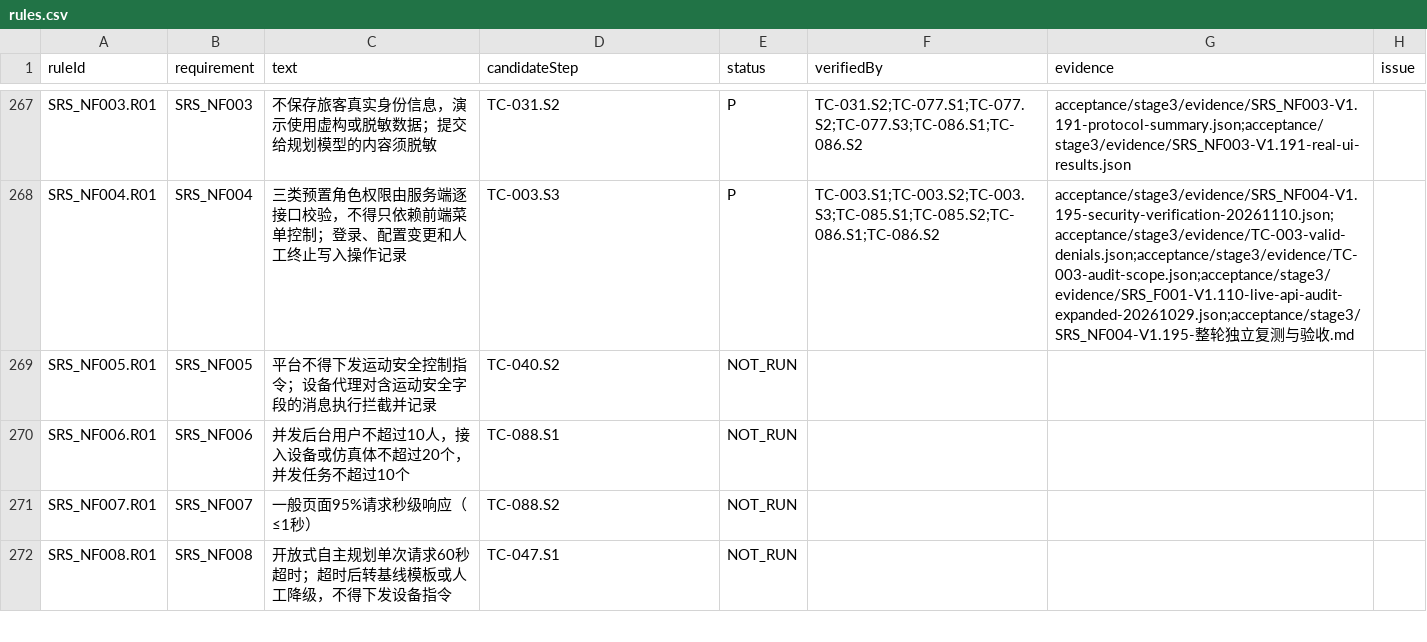
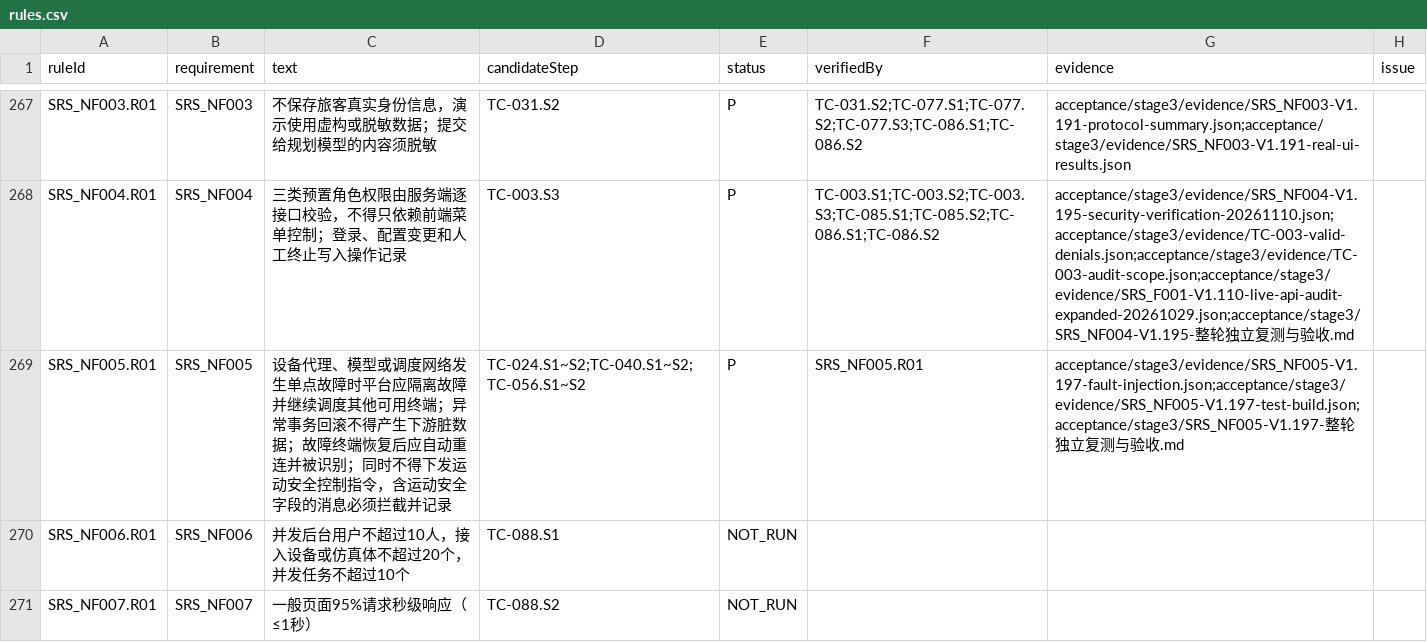
Before and after one commit to steedcy/TP-main, a CSV file: acceptance/stage3/rules.csv, drawn as a sheet; only a part is shown, gaps mark what is left out; the shorter side is filled out with more unchanged rows.

```diff
--- a/acceptance/stage3/rules.csv
+++ b/acceptance/stage3/rules.csv
@@ -268,3 +268,3 @@ SRS_NF003.R01,SRS_NF003,不保存旅客真实身份信息，演示使用虚构
 SRS_NF004.R01,SRS_NF004,三类预置角色权限由服务端逐接口校验，不得只依赖前端菜单控制；登录、配置变更和人工终止写入操作记录,TC-003.S3,P,TC-003.S1;TC-003.S2;TC-003.S3;TC-085.S1;TC-085.S2;TC-086.S1;TC-086.S2,acceptance/stage3/evidence/SRS_NF004-V1.195-security-verification-20261110.json;acceptance/stage3/evidence/TC-003-valid-denials.json;acceptance/stage3/evidence/TC-003-audit-scope.json;acceptance/stage3/evidence/SRS_F001-V1.110-live-api-audit-expanded-20261029.json;acceptance/stage3/SRS_NF004-V1.195-整轮独立复测与验收.md,
-SRS_NF005.R01,SRS_NF005,平台不得下发运动安全控制指令；设备代理对含运动安全字段的消息执行拦截并记录,TC-040.S2,NOT_RUN,,,
+SRS_NF005.R01,SRS_NF005,设备代理、模型或调度网络发生单点故障时平台应隔离故障并继续调度其他可用终端；异常事务回滚不得产生下游脏数据；故障终端恢复后应自动重连并被识别；同时不得下发运动安全控制指令，含运动安全字段的消息必须拦截并记录,TC-024.S1~S2;TC-040.S1~S2;TC-056.S1~S2,P,SRS_NF005.R01,acceptance/stage3/evidence/SRS_NF005-V1.197-fault-injection.json;acceptance/stage3/evidence/SRS_NF005-V1.197-test-build.json;acceptance/stage3/SRS_NF005-V1.197-整轮独立复测与验收.md,
 SRS_NF006.R01,SRS_NF006,并发后台用户不超过10人，接入设备或仿真体不超过20个，并发任务不超过10个,TC-088.S1,NOT_RUN,,,
```
Also changed, not shown: acceptance/stage3/issues.csv, acceptance/stage3/steps.csv, 12 other files.
